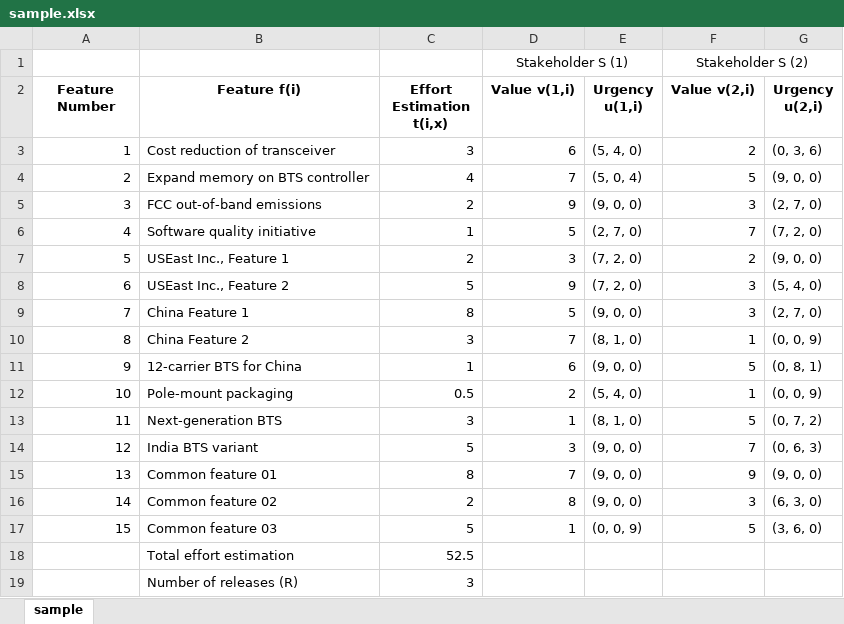
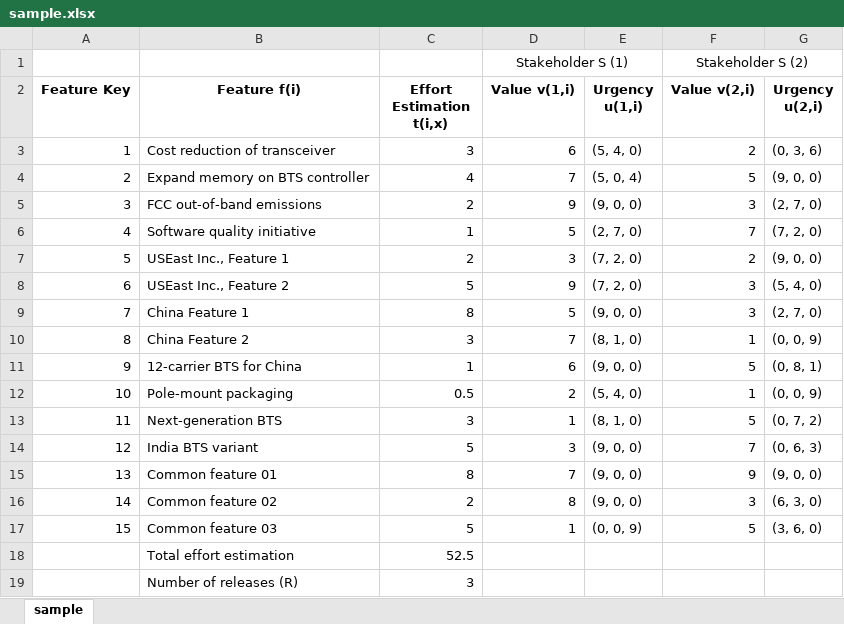
Before and after one commit to geegog/MobileReleasePlanner, an Excel workbook: data/sample.xlsx, sheet sample, drawn as a sheet; values as stored, in another font and other column widths than the file's, no borders; the diff names each change by its address in the sheet, - before the commit and + after, or states it on an @@ line.

```diff
--- a/data/sample.xlsx (sheet sample)
+++ b/data/sample.xlsx (sheet sample)
-A2: Feature Number
+A2: Feature Key
```
Also changed, not shown: 2 other files.
